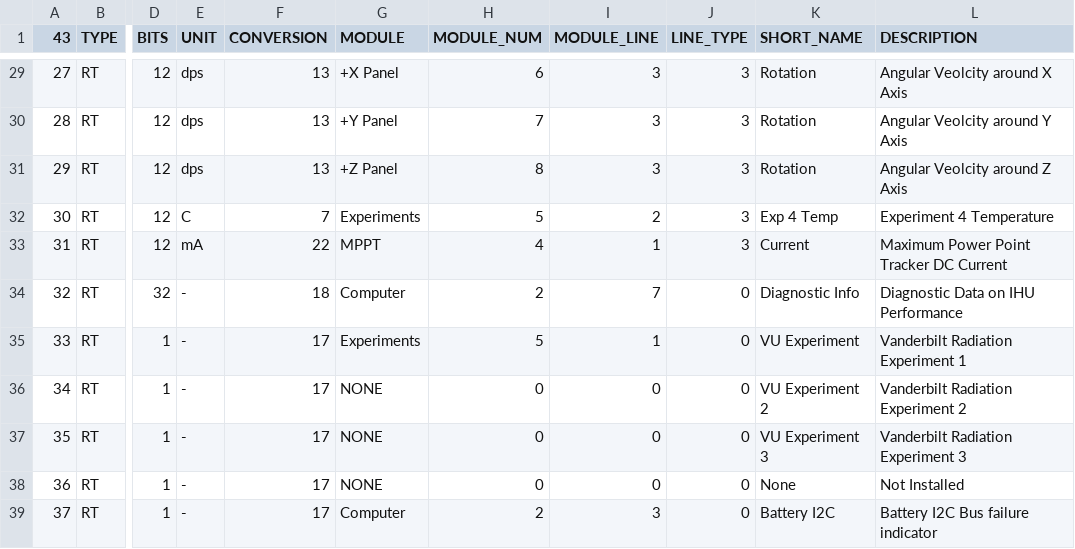
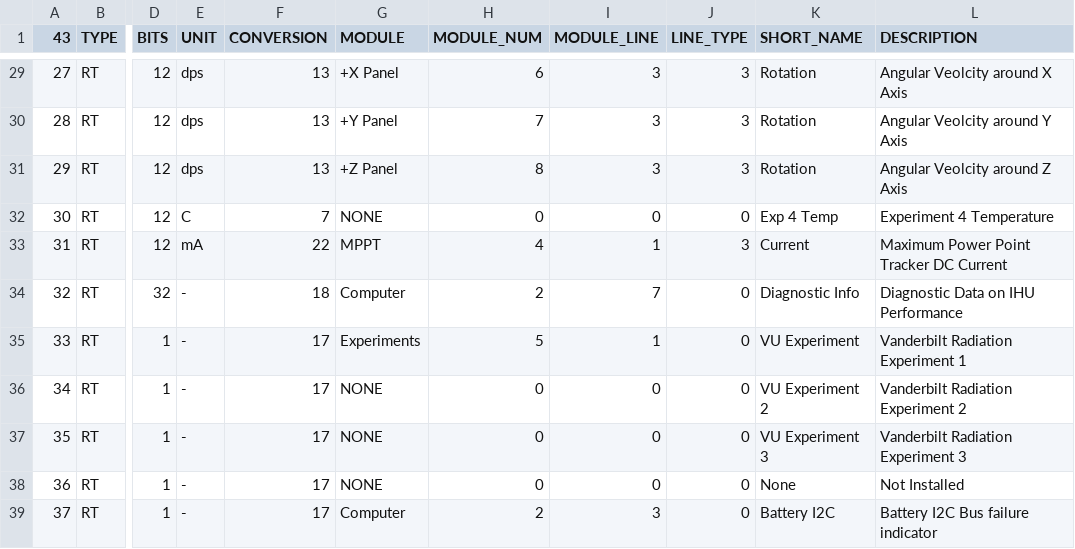
Before and after one commit to ac2cz/FoxTelem, a CSV file: spacecraft/RadFxSat_rttelemetry.csv, drawn as a sheet; only a part is shown, gaps mark what is left out; the diff names each change by its address in the sheet, - before the commit and + after, or states it on an @@ line.

Commit message:
#341 removed Exp4 telemetry line from the GUI as it is bogus

```diff
--- a/spacecraft/RadFxSat_rttelemetry.csv
+++ b/spacecraft/RadFxSat_rttelemetry.csv
-G32 (MODULE): Experiments
+G32 (MODULE): NONE
-H32 (MODULE_NUM): 5
+H32 (MODULE_NUM): 0
-I32 (MODULE_LINE): 2
+I32 (MODULE_LINE): 0
-J32 (LINE_TYPE): 3
+J32 (LINE_TYPE): 0
```
